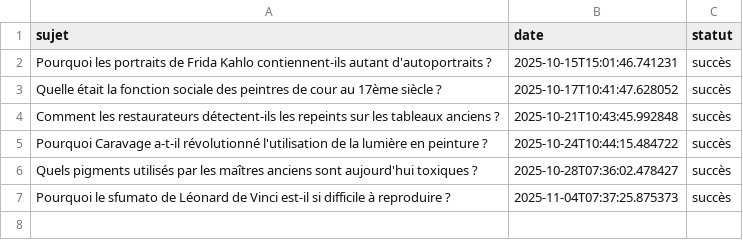
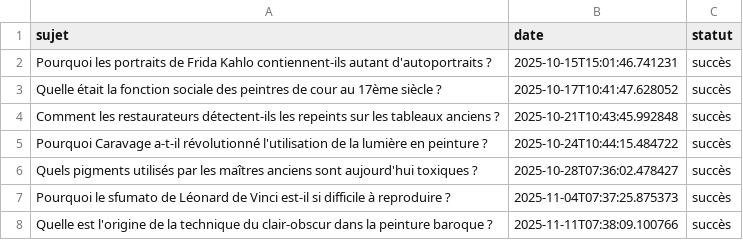
Before and after one commit to Metalosmose21/Artistes-celebres-4, a CSV file: sujets_traites.csv, drawn as a sheet; the diff names each change by its address in the sheet, - before the commit and + after, or states it on an @@ line.

```diff
--- a/sujets_traites.csv
+++ b/sujets_traites.csv
+row 8: Quelle est l'origine de la technique du clair-obscur dans la peinture baroque ? | 2025-11-11T07:38:09.100766 | succès
```
Also changed, not shown: sujets.csv.
